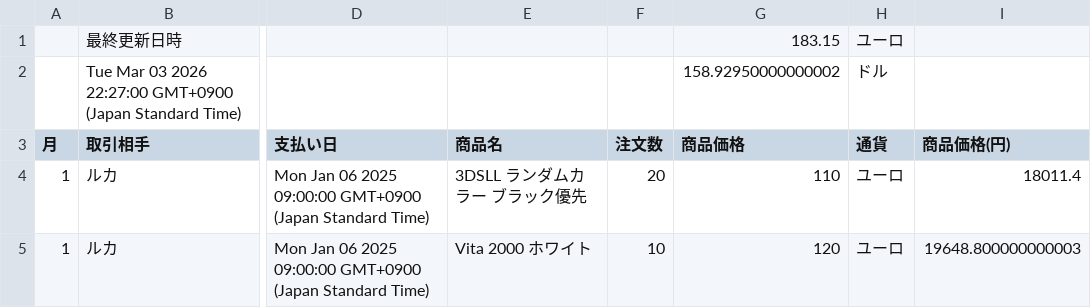
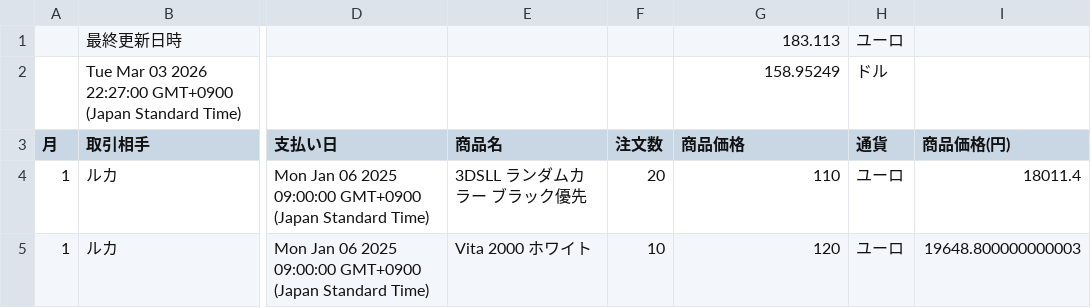
Before and after one commit to 07-hajime-tokyo/csv-data-site, a CSV file: data.csv, drawn as a sheet; only a part is shown, gaps mark what is left out; the diff names each change by its address in the sheet, - before the commit and + after, or states it on an @@ line.

Commit message:
Update CSV backup

```diff
--- a/data.csv
+++ b/data.csv
-G1 (商品価格): 183.15
+G1 (商品価格): 183.113
-G2 (商品価格): 158.92950000000002
+G2 (商品価格): 158.95249
```
